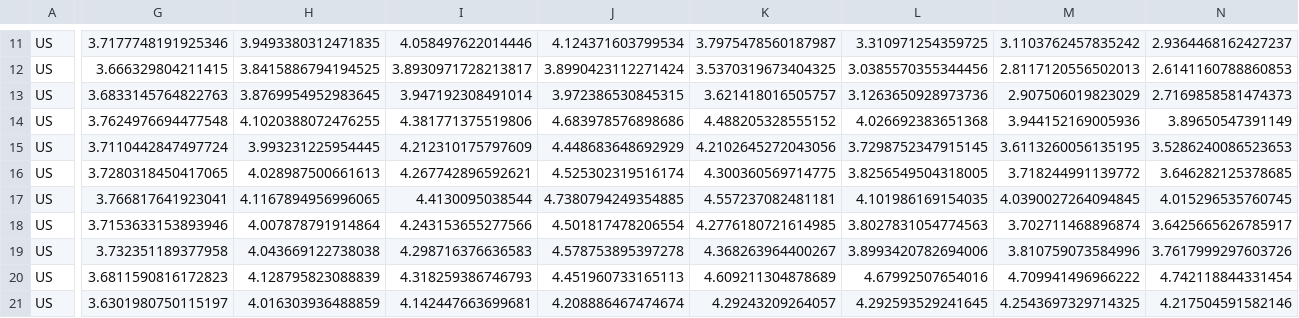
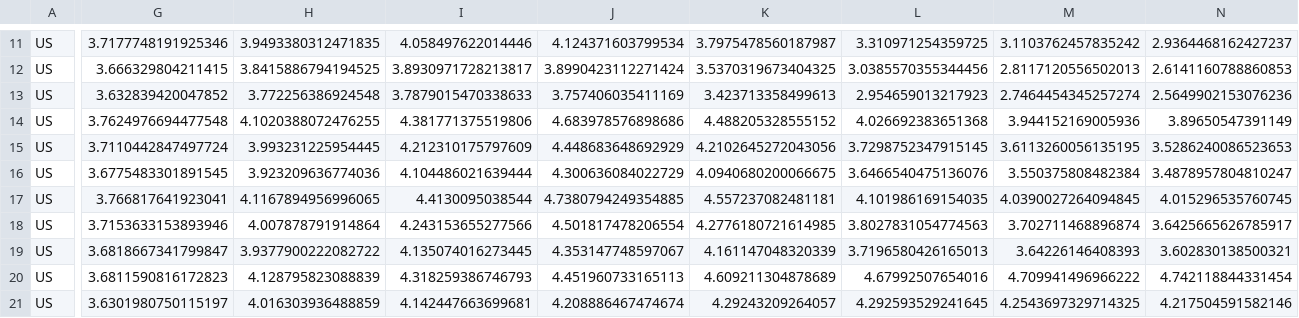
Before and after one commit to miksb99/Sovereign-Interest-Expense-Scenarios, a CSV file: outputs/2026/ALL_interest_to_gdp.csv, drawn as a sheet; only a part is shown, gaps mark what is left out; the diff covers the shown part only; the diff names each change by its address in the sheet, - before the commit and + after, or states it on an @@ line.

```diff
--- a/outputs/2026/ALL_interest_to_gdp.csv
+++ b/outputs/2026/ALL_interest_to_gdp.csv
-G13: 3.6833145764822763
+G13: 3.632839420047852
-H13: 3.8769954952983645
+H13: 3.772256386924548
-I13: 3.947192308491014
+I13: 3.7879015470338633
-J13: 3.972386530845315
+J13: 3.757406035411169
-K13: 3.621418016505757
+K13: 3.423713358499613
-L13: 3.1263650928973736
+L13: 2.954659013217923
-M13: 2.907506019823029
+M13: 2.7464454345257274
-N13: 2.7169858581474373
+N13: 2.5649902153076236
-G16: 3.7280318450417065
+G16: 3.6775483301891545
-H16: 4.028987500661613
+H16: 3.923209636774036
-I16: 4.267742896592621
+I16: 4.104486021639444
-J16: 4.525302319516174
+J16: 4.300636084022729
-K16: 4.300360569714775
+K16: 4.0940680200066675
-L16: 3.8256549504318005
+L16: 3.6466540475136076
-M16: 3.718244991139772
+M16: 3.550375808482384
-N16: 3.646282125378685
+N16: 3.4878957804810247
-G19: 3.732351189377958
+G19: 3.6818667341799847
-H19: 4.043669122738038
+H19: 3.9377900222082722
-I19: 4.298716376636583
+I19: 4.135074016273445
-J19: 4.578753895397278
+J19: 4.353147748597067
-K19: 4.368263964400267
+K19: 4.161147048320339
-L19: 3.8993420782694006
+L19: 3.7196580426165013
-M19: 3.810759073584996
+M19: 3.64226146408393
-N19: 3.7617999297603726
+N19: 3.602830138500321
```
Also changed, not shown: 66 edited cells elsewhere in this file, outputs/2026/ALL_assumptions.csv, outputs/2026/ALL_detail_paths.csv, 18 other files.
